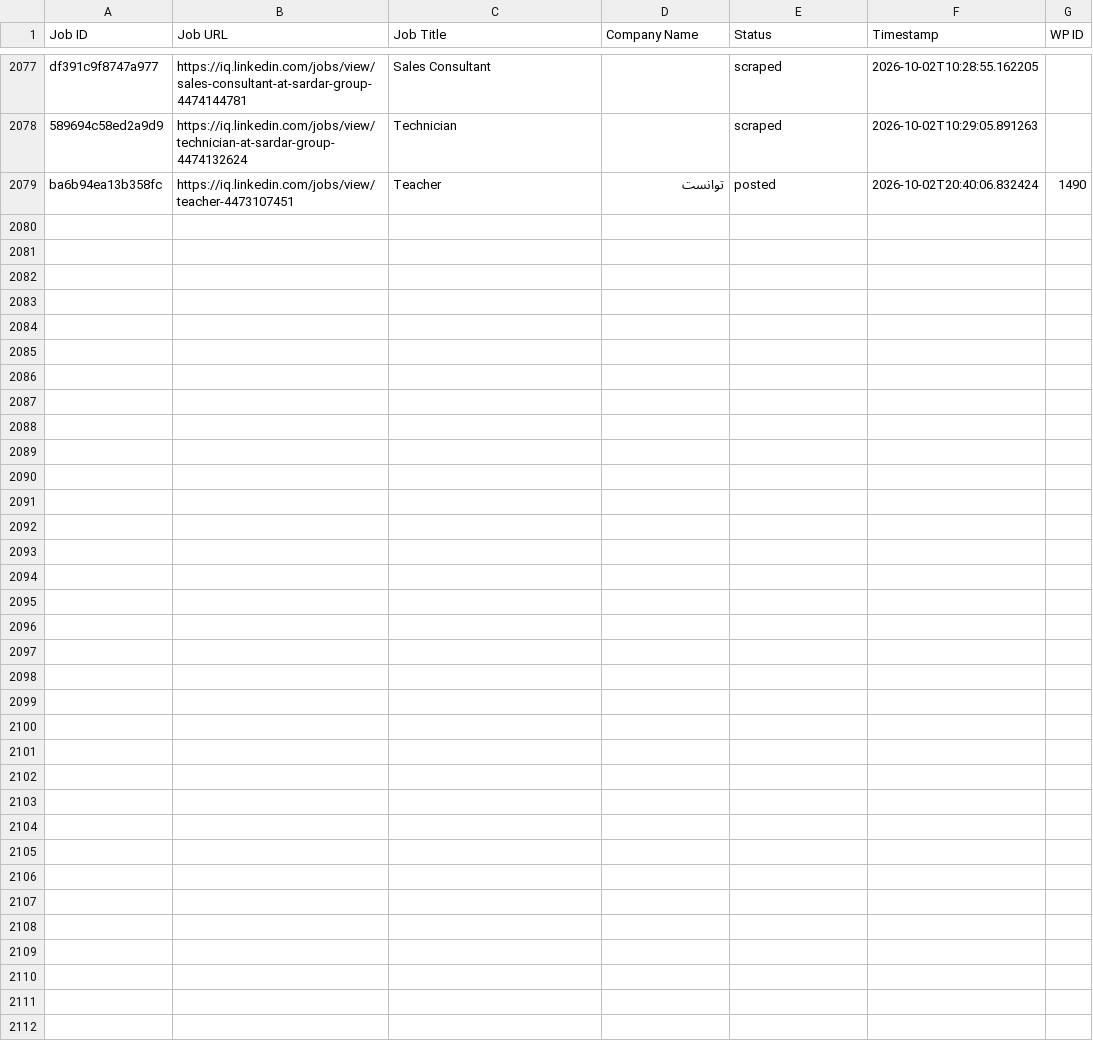
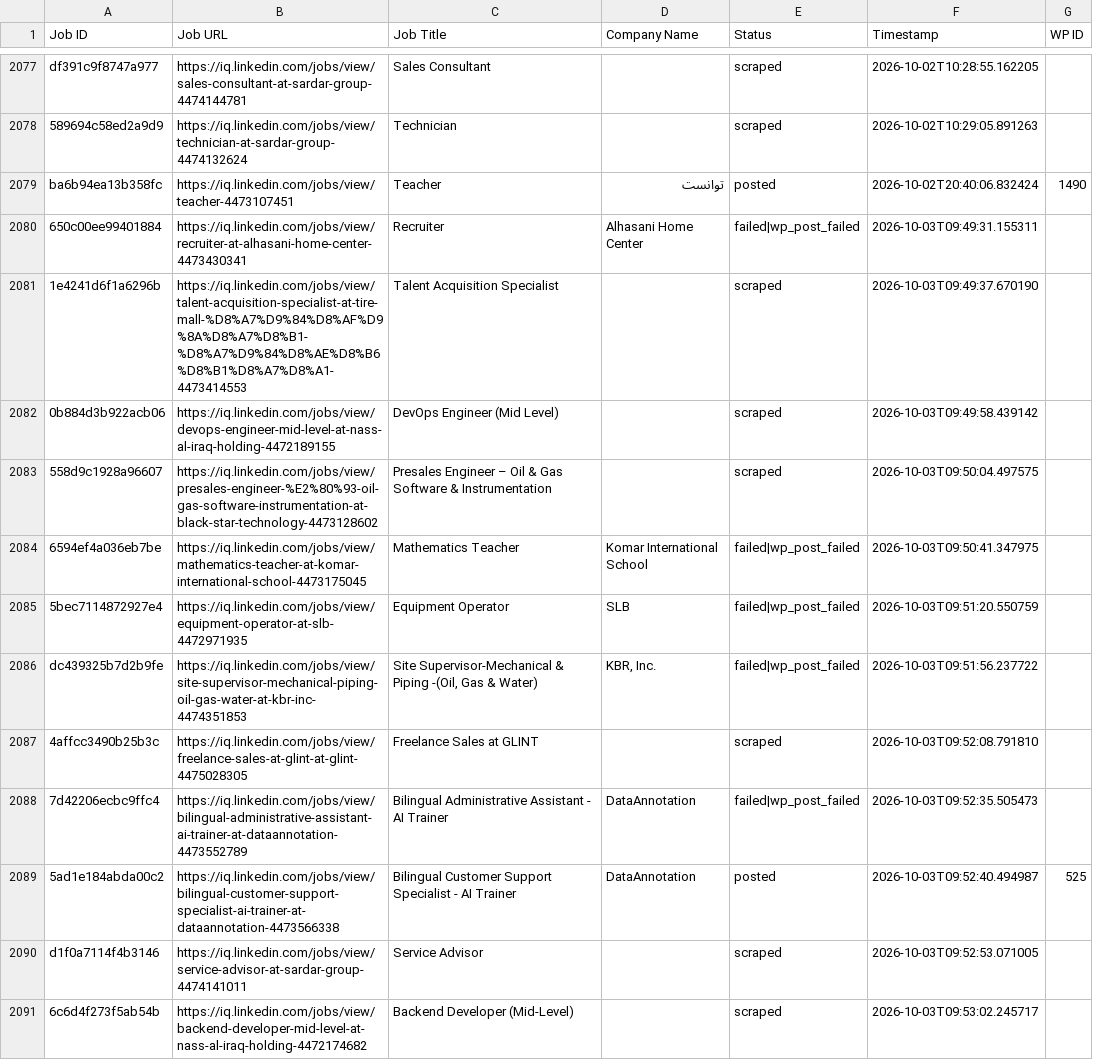
Before and after one commit to mimusdesign/iq, a CSV file: processed_jobs.csv, drawn as a sheet; only a part is shown, gaps mark what is left out.

```diff
--- a/processed_jobs.csv
+++ b/processed_jobs.csv
@@ -2081 +2081,13 @@ df391c9f8747a977,https://iq.linkedin.com/jobs/view/sales-consultant-at-sardar-gr
 ba6b94ea13b358fc,https://iq.linkedin.com/jobs/view/teacher-4473107451,Teacher,توانست,posted,2026-10-02T20:40:06.832424,1490
+650c00ee99401884,https://iq.linkedin.com/jobs/view/recruiter-at-alhasani-home-center-4473430341,Recruiter,Alhasani Home Center,failed|wp_post_failed,2026-10-03T09:49:31.155311,
+1e4241d6f1a6296b,https://iq.linkedin.com/jobs/view/talent-acquisition-specialist-at-tire-mall-%D8%A7%D9%84%D8%AF%D9%8A%D8%A7%D8%B1-%D8%A7%D9%84%D8%AE%D8%B6%D8%B1%D8%A7%D8%A1-4473414553,Talent Acquisition Specialist,,scraped,2026-10-03T09:49:37.670190,
+0b884d3b922acb06,https://iq.linkedin.com/jobs/view/devops-engineer-mid-level-at-nass-al-iraq-holding-4472189155,DevOps Engineer (Mid Level),,scraped,2026-10-03T09:49:58.439142,
+558d9c1928a96607,https://iq.linkedin.com/jobs/view/presales-engineer-%E2%80%93-oil-gas-software-instrumentation-at-black-star-technology-4473128602,Presales Engineer – Oil & Gas Software & Instrumentation,,scraped,2026-10-03T09:50:04.497575,
+6594ef4a036eb7be,https://iq.linkedin.com/jobs/view/mathematics-teacher-at-komar-international-school-4473175045,Mathematics Teacher,Komar International School,failed|wp_post_failed,2026-10-03T09:50:41.347975,
+5bec7114872927e4,https://iq.linkedin.com/jobs/view/equipment-operator-at-slb-4472971935,Equipment Operator,SLB,failed|wp_post_failed,2026-10-03T09:51:20.550759,
+dc439325b7d2b9fe,https://iq.linkedin.com/jobs/view/site-supervisor-mechanical-piping-oil-gas-water-at-kbr-inc-4474351853,"Site Supervisor-Mechanical & Piping -(Oil, Gas & Water)","KBR, Inc.",failed|wp_post_failed,2026-10-03T09:51:56.237722,
+4affcc3490b25b3c,https://iq.linkedin.com/jobs/view/freelance-sales-at-glint-at-glint-4475028305,Freelance Sales at GLINT,,scraped,2026-10-03T09:52:08.791810,
+7d42206ecbc9ffc4,https://iq.linkedin.com/jobs/view/bilingual-administrative-assistant-ai-trainer-at-dataannotation-4473552789,Bilingual Administrative Assistant - AI Trainer,DataAnnotation,failed|wp_post_failed,2026-10-03T09:52:35.505473,
+5ad1e184abda00c2,https://iq.linkedin.com/jobs/view/bilingual-customer-support-specialist-ai-trainer-at-dataannotation-4473566338,Bilingual Customer Support Specialist - AI Trainer,DataAnnotation,posted,2026-10-03T09:52:40.494987,525
+d1f0a7114f4b3146,https://iq.linkedin.com/jobs/view/service-advisor-at-sardar-group-4474141011,Service Advisor,,scraped,2026-10-03T09:52:53.071005,
+6c6d4f273f5ab54b,https://iq.linkedin.com/jobs/view/backend-developer-mid-level-at-nass-al-iraq-holding-4472174682,Backend Developer (Mid-Level),,scraped,2026-10-03T09:53:02.245717,
```
